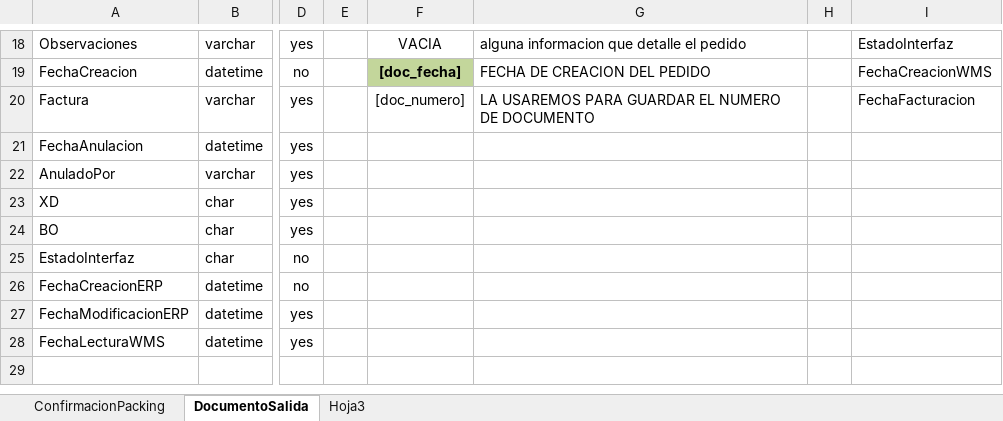
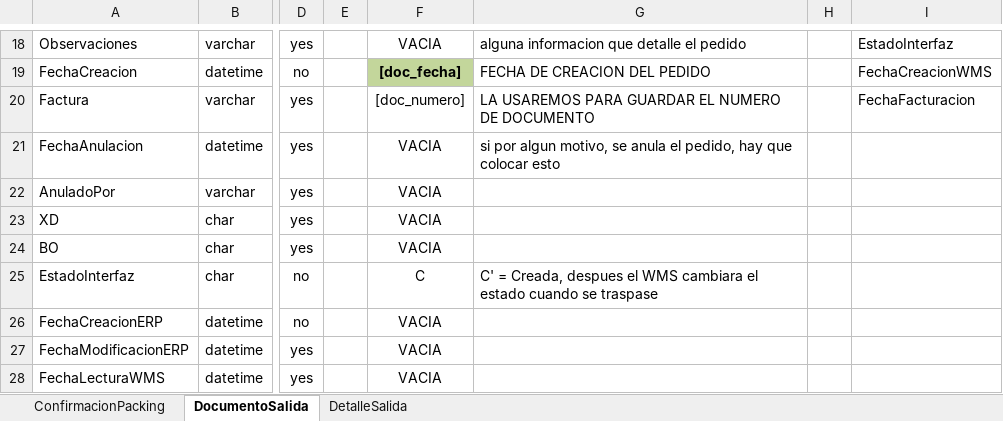
Before and after one commit to aobandof/kayser.dev, an Excel workbook: omni/TABLE_COLUMNS.xlsx, sheet DocumentoSalida, drawn as a sheet; only a part is shown, gaps mark what is left out; values as stored, in another font and other column widths than the file's, no borders; the diff names each change by its address in the sheet, - before the commit and + after, or states it on an @@ line.

```diff
--- a/omni/TABLE_COLUMNS.xlsx (sheet DocumentoSalida)
+++ b/omni/TABLE_COLUMNS.xlsx (sheet DocumentoSalida)
-sheet tab: Hoja3
+sheet tab: DetalleSalida
-F21:F24: (empty)
+F21:F24: VACIA
-G21: (empty)
+G21: si por algun motivo, se anula el pedido, hay que colocar esto
-F25: (empty)
+F25: C
-G25: (empty)
+G25: C' = Creada, despues el WMS cambiara el estado cuando se traspase
-F26:F28: (empty)
+F26:F28: VACIA
```
Also changed, not shown: sheet DetalleSalida, 11 other files.
